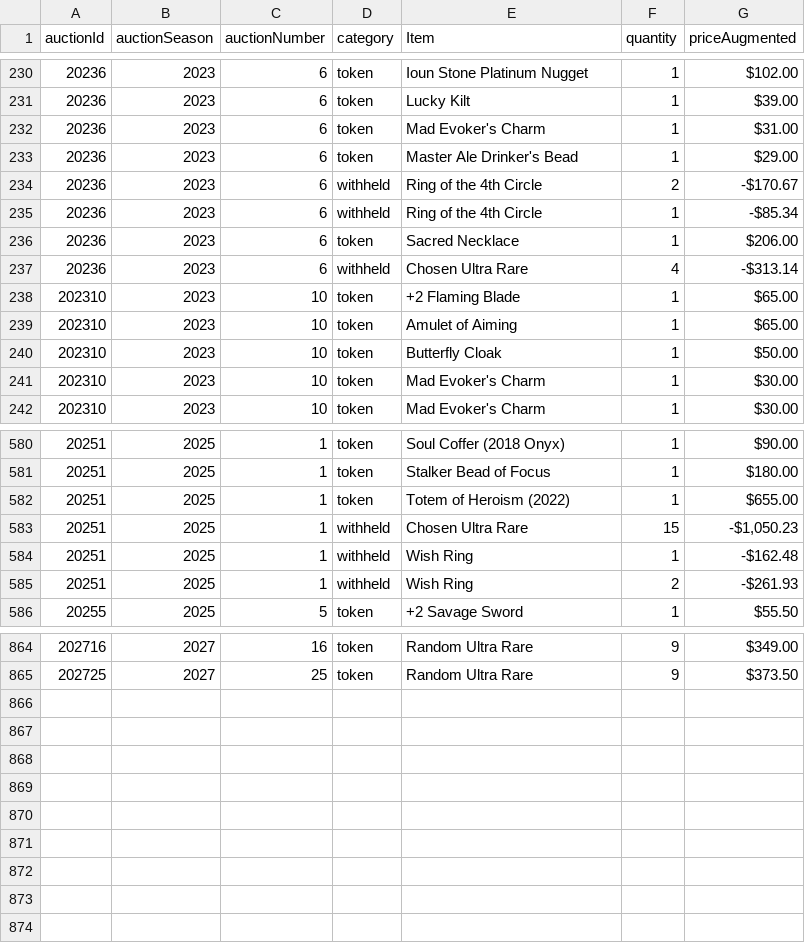
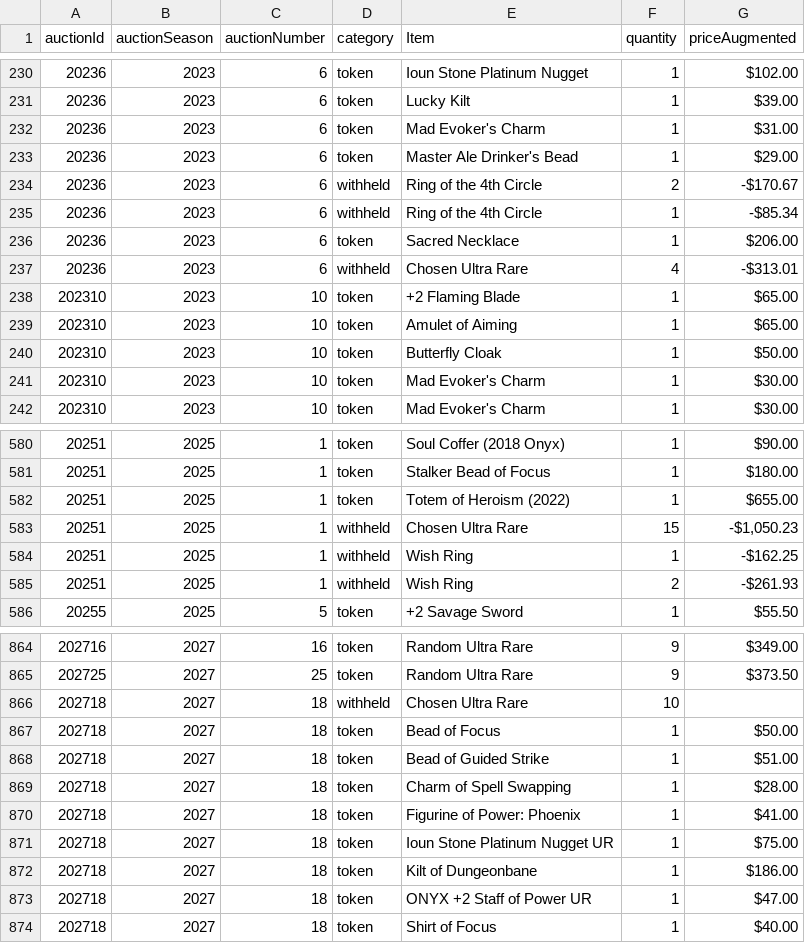
Before and after one commit to mjdomask-jpg/trueDungeonAuctionPrices, a CSV file: public/data/contextItems.csv, drawn as a sheet; only a part is shown, gaps mark what is left out.

Commit message:
Publish from sheet: 5 data files
  auctionMetadata.csv: 323 -> 323 rows
  prices.csv: 8976 -> 9012 rows
  onyx.csv: 1249 -> 1269 rows
  contextItems.csv: 864 -> 873 rows
  rawPricesData.csv: 22345 -> 22469 rows

Exported by apps-script/publishToSite.gs 2026-09-20.1.

```diff
--- a/public/data/contextItems.csv
+++ b/public/data/contextItems.csv
@@ -236,3 +236,3 @@ auctionId,auctionSeason,auctionNumber,category,Item,quantity,priceAugmented
 20236,2023,6,token,Sacred Necklace,1,$206.00
-20236,2023,6,withheld,Chosen Ultra Rare,4,-$313.14
+20236,2023,6,withheld,Chosen Ultra Rare,4,-$313.01
 202310,2023,10,token,+2 Flaming Blade,1,$65.00
@@ -583,3 +583,3 @@ auctionId,auctionSeason,auctionNumber,category,Item,quantity,priceAugmented
 20251,2025,1,withheld,Chosen Ultra Rare,15,"-$1,050.23"
-20251,2025,1,withheld,Wish Ring,1,-$162.48
+20251,2025,1,withheld,Wish Ring,1,-$162.25
 20251,2025,1,withheld,Wish Ring,2,-$261.93
@@ -865 +865,10 @@ auctionId,auctionSeason,auctionNumber,category,Item,quantity,priceAugmented
 202725,2027,25,token,Random Ultra Rare,9,$373.50
+202718,2027,18,withheld,Chosen Ultra Rare,10,
+202718,2027,18,token,Bead of Focus,1,$50.00
+202718,2027,18,token,Bead of Guided Strike,1,$51.00
+202718,2027,18,token,Charm of Spell Swapping,1,$28.00
+202718,2027,18,token,Figurine of Power: Phoenix,1,$41.00
+202718,2027,18,token,Ioun Stone Platinum Nugget UR,1,$75.00
+202718,2027,18,token,Kilt of Dungeonbane,1,$186.00
+202718,2027,18,token,ONYX +2 Staff of Power UR,1,$47.00
+202718,2027,18,token,Shirt of Focus,1,$40.00
```
Also changed, not shown: public/data/auctionMetadata.csv, public/data/onyx.csv, 2 other files.
